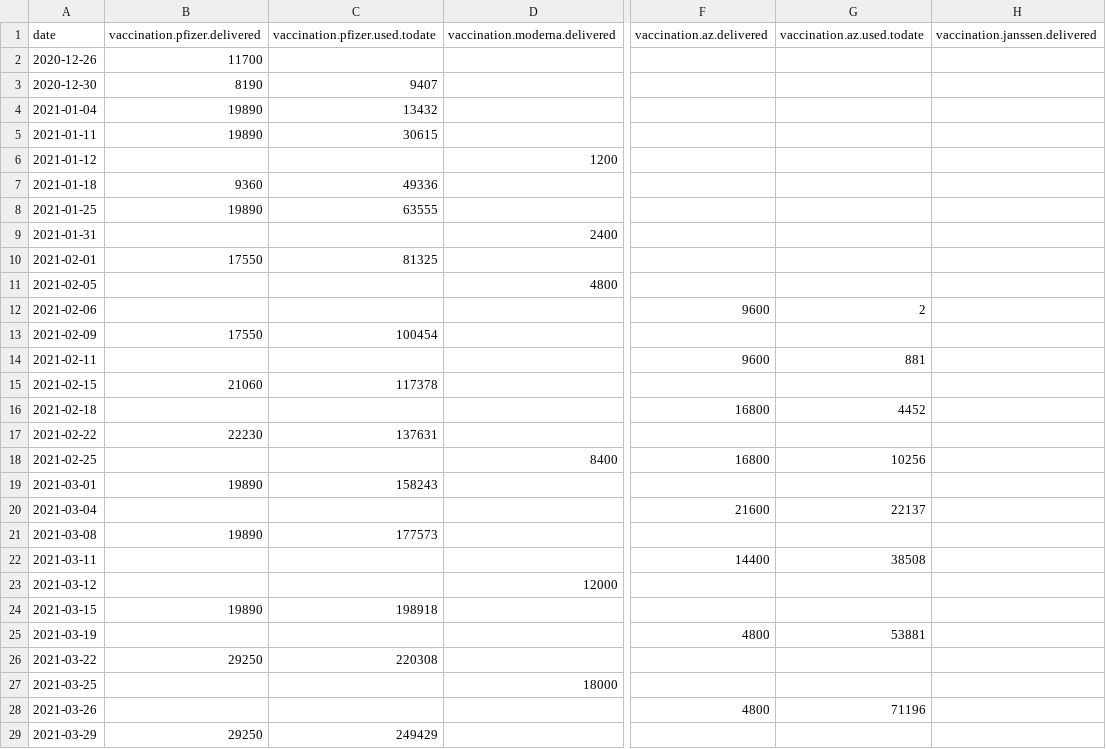
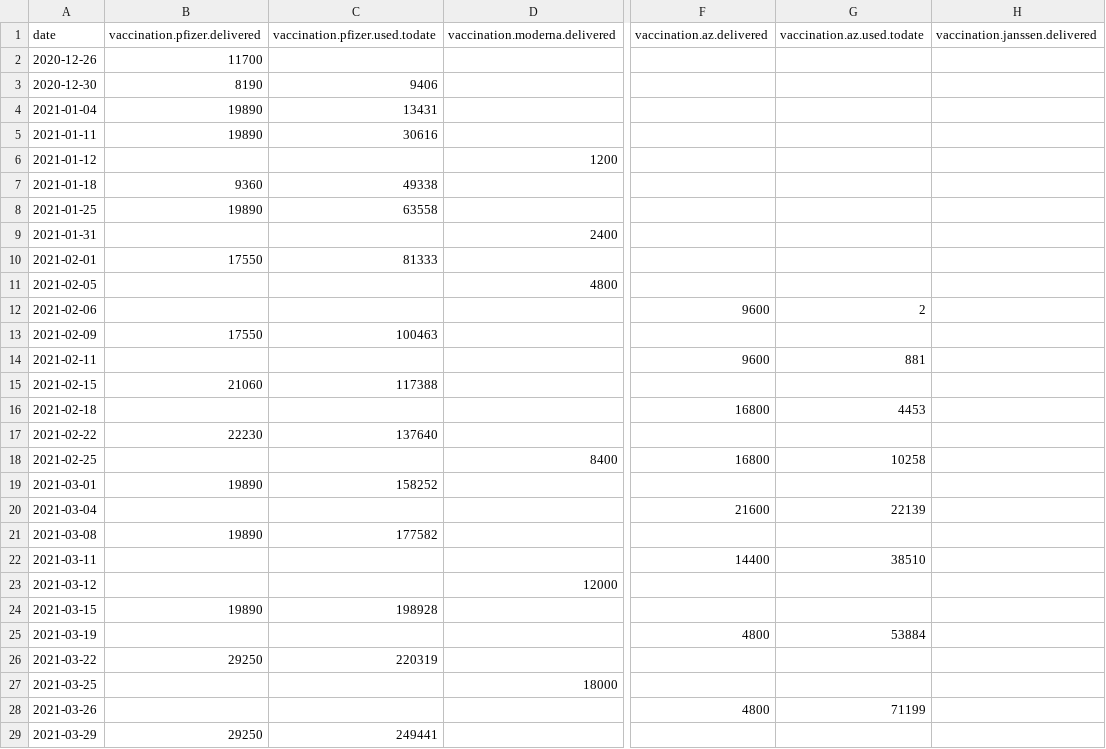
Before and after one commit to romunov/data, a CSV file: csv/vaccination-delivered.csv, drawn as a sheet; only a part is shown, gaps mark what is left out; the diff covers the shown part only; the diff names each change by its address in the sheet, - before the commit and + after, or states it on an @@ line.

```diff
--- a/csv/vaccination-delivered.csv
+++ b/csv/vaccination-delivered.csv
-C3 (vaccination.pfizer.used.todate): 9407
+C3 (vaccination.pfizer.used.todate): 9406
-C4 (vaccination.pfizer.used.todate): 13432
+C4 (vaccination.pfizer.used.todate): 13431
-C5 (vaccination.pfizer.used.todate): 30615
+C5 (vaccination.pfizer.used.todate): 30616
-C7 (vaccination.pfizer.used.todate): 49336
+C7 (vaccination.pfizer.used.todate): 49338
-C8 (vaccination.pfizer.used.todate): 63555
+C8 (vaccination.pfizer.used.todate): 63558
-C10 (vaccination.pfizer.used.todate): 81325
+C10 (vaccination.pfizer.used.todate): 81333
-C13 (vaccination.pfizer.used.todate): 100454
+C13 (vaccination.pfizer.used.todate): 100463
-C15 (vaccination.pfizer.used.todate): 117378
+C15 (vaccination.pfizer.used.todate): 117388
-G16 (vaccination.az.used.todate): 4452
+G16 (vaccination.az.used.todate): 4453
-C17 (vaccination.pfizer.used.todate): 137631
+C17 (vaccination.pfizer.used.todate): 137640
-G18 (vaccination.az.used.todate): 10256
+G18 (vaccination.az.used.todate): 10258
-C19 (vaccination.pfizer.used.todate): 158243
+C19 (vaccination.pfizer.used.todate): 158252
-G20 (vaccination.az.used.todate): 22137
+G20 (vaccination.az.used.todate): 22139
-C21 (vaccination.pfizer.used.todate): 177573
+C21 (vaccination.pfizer.used.todate): 177582
-G22 (vaccination.az.used.todate): 38508
+G22 (vaccination.az.used.todate): 38510
-C24 (vaccination.pfizer.used.todate): 198918
+C24 (vaccination.pfizer.used.todate): 198928
-G25 (vaccination.az.used.todate): 53881
+G25 (vaccination.az.used.todate): 53884
-C26 (vaccination.pfizer.used.todate): 220308
+C26 (vaccination.pfizer.used.todate): 220319
-G28 (vaccination.az.used.todate): 71196
+G28 (vaccination.az.used.todate): 71199
-C29 (vaccination.pfizer.used.todate): 249429
+C29 (vaccination.pfizer.used.todate): 249441
```
Also changed, not shown: 2 added rows and 30 edited cells elsewhere in this file, csv/vaccination-administered.csv, csv/vaccination-by_municipality-latest.csv, 17 other files.
